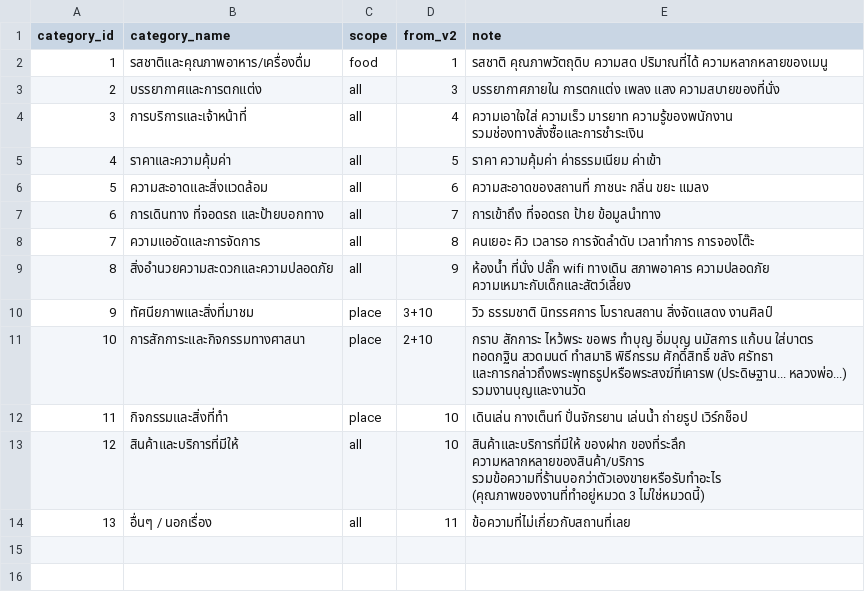
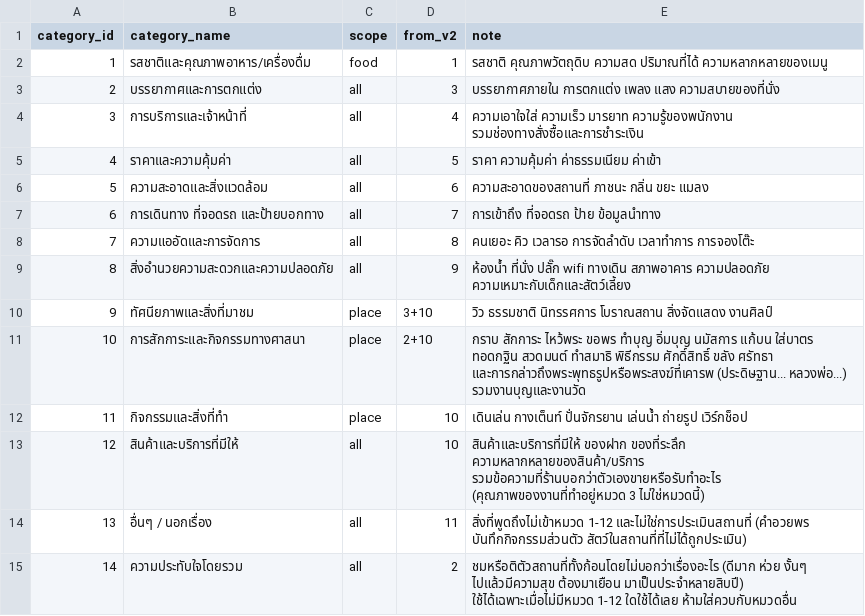
Before and after one commit to khunap6/phitsanulok-tourism, a CSV file: data/labeling/categories_v3.csv, drawn as a sheet.

```diff
--- a/data/labeling/categories_v3.csv
+++ b/data/labeling/categories_v3.csv
@@ -13,2 +13,3 @@ category_id,category_name,scope,from_v2,note
 12,สินค้าและบริการที่มีให้,all,10,สินค้าและบริการที่มีให้ ของฝาก ของที่ระลึก ความหลากหลายของสินค้า/บริการ รวมข้อความที่ร้านบอกว่าตัวเองขายหรือรับทำอะไร (คุณภาพของงานที่ทำอยู่หมวด 3 ไม่ใช่หมวดนี้)
-13,อื่นๆ / นอกเรื่อง,all,11,ข้อความที่ไม่เกี่ยวกับสถานที่เลย
+13,อื่นๆ / นอกเรื่อง,all,11,สิ่งที่พูดถึงไม่เข้าหมวด 1-12 และไม่ใช่การประเมินสถานที่ (คำอวยพร บันทึกกิจกรรมส่วนตัว สัตว์ในสถานที่ที่ไม่ได้ถูกประเมิน)
+14,ความประทับใจโดยรวม,all,2,ชมหรือติตัวสถานที่ทั้งก้อนโดยไม่บอกว่าเรื่องอะไร (ดีมาก ห่วย งั้นๆ ไปแล้วมีความสุข ต้องมาเยือน มาเป็นประจำหลายสิบปี) ใช้ได้เฉพาะเมื่อไม่มีหมวด 1-12 ใดใช้ได้เลย ห้ามใส่ควบกับหมวดอื่น
```
Also changed, not shown: data/labeling/review_aspects.csv, data/labeling/reviews_labeled.csv, 5 other files.
